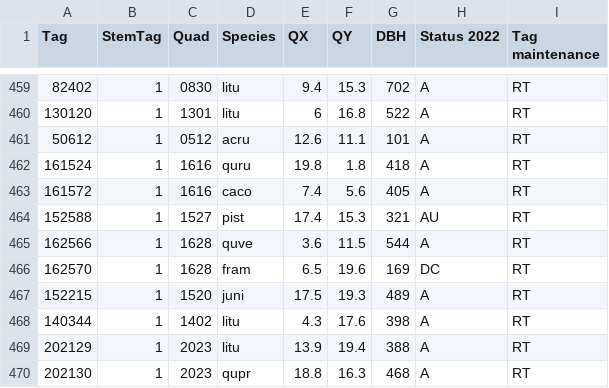
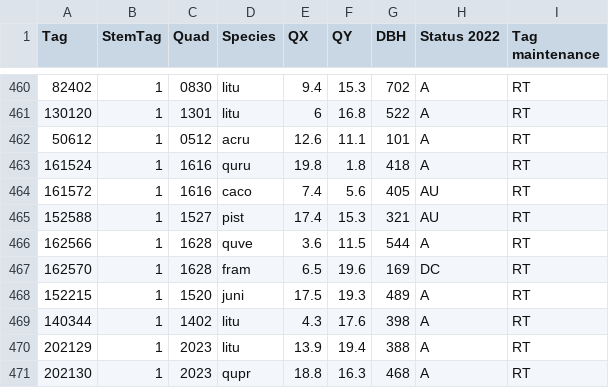
Before and after one commit to SCBI-ForestGEO/2023census, a CSV file: tags/list_tags_needing_new_tags.csv, drawn as a sheet; only a part is shown, gaps mark what is left out; the diff covers the shown part only.

```diff
--- a/tags/list_tags_needing_new_tags.csv
+++ b/tags/list_tags_needing_new_tags.csv
@@ -462,3 +463,3 @@
 "161524","1","1616","quru","19.8","1.8","418","A","RT"
-"161572","1","1616","caco","7.4","5.6","405","A","RT"
+"161572","1","1616","caco","7.4","5.6","405","AU","RT"
 "152588","1","1527","pist","17.4","15.3","321","AU","RT"
```
Also changed, not shown: 1 added row, 10 removed rows and 1 edited cell elsewhere in this file, tags/list_tags_needing_nails.csv, 2 other files.
